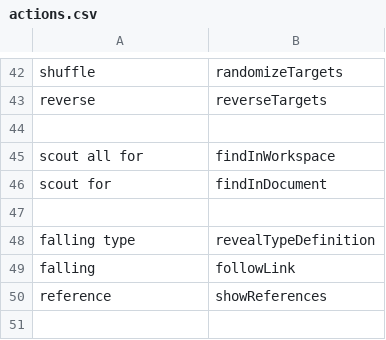
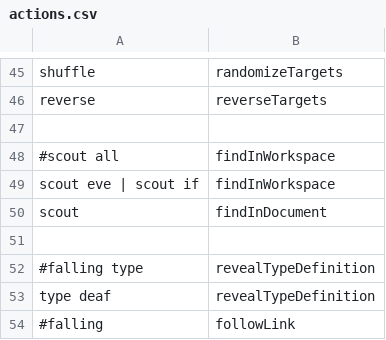
Before and after one commit to saidelike/cursorless-settings, a CSV file: actions.csv, drawn as a sheet; only a part is shown, gaps mark what is left out; the shorter side is filled out with more unchanged rows; the diff covers the shown part only.

```diff
--- a/actions.csv
+++ b/actions.csv
@@ -44,6 +47,8 @@ reverse, reverseTargets
 
-scout all for, findInWorkspace
-scout for, findInDocument
+#scout all, findInWorkspace
+scout eve | scout if, findInWorkspace
+scout, findInDocument
 
-falling type, revealTypeDefinition
-falling, followLink
+#falling type, revealTypeDefinition
+type deaf, revealTypeDefinition
+#falling, followLink
```
Also changed, not shown: 7 added rows and 5 edited cells elsewhere in this file, experimental/actions_custom.csv, experimental/wrapper_snippets.csv, 6 other files.
